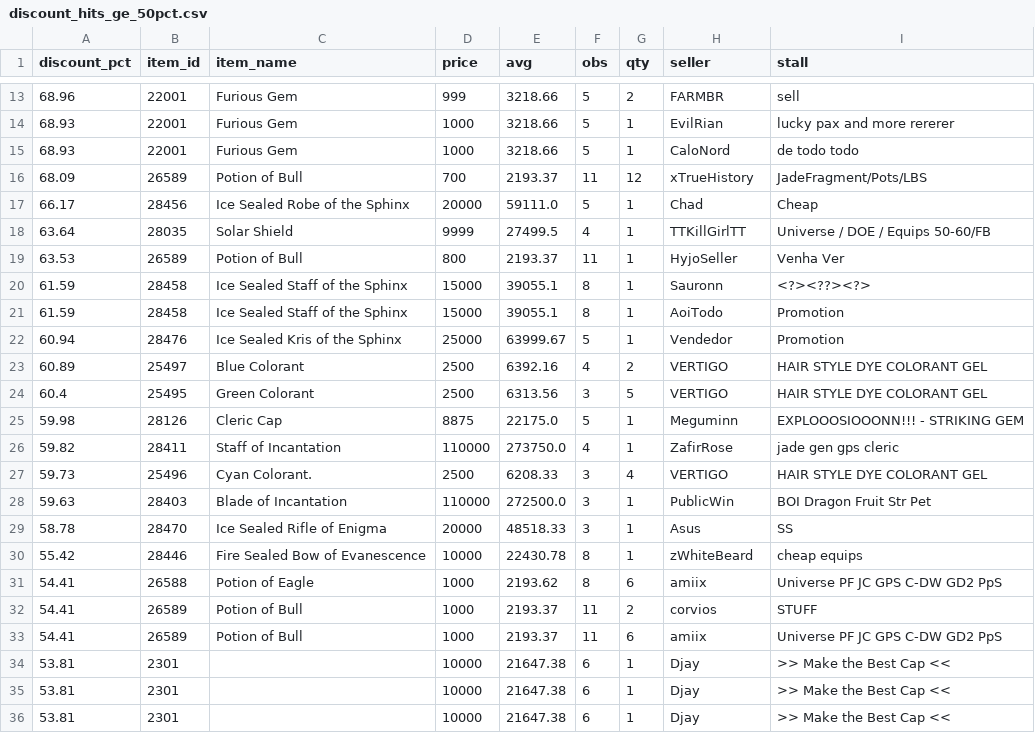
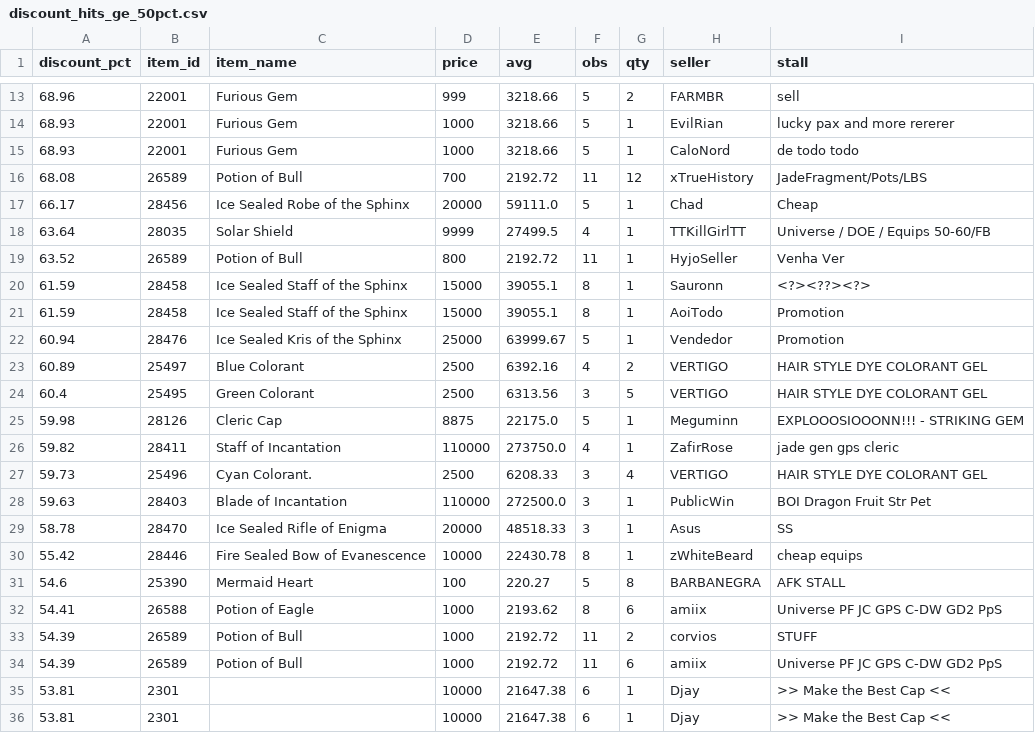
Before and after one commit to Bunencio/moon-discounts, a CSV file: docs/discount_hits_ge_50pct.csv, drawn as a sheet; only a part is shown, gaps mark what is left out; the shorter side is filled out with more unchanged rows.

```diff
--- a/docs/discount_hits_ge_50pct.csv
+++ b/docs/discount_hits_ge_50pct.csv
@@ -15,6 +15,6 @@ discount_pct,item_id,item_name,price,avg,obs,qty,seller,stall
 68.93,22001,Furious Gem,1000,3218.66,5,1,CaloNord,de todo todo
-68.09,26589,Potion of Bull,700,2193.37,11,12,xTrueHistory,JadeFragment/Pots/LBS
+68.08,26589,Potion of Bull,700,2192.72,11,12,xTrueHistory,JadeFragment/Pots/LBS
 66.17,28456,Ice Sealed Robe of the Sphinx,20000,59111.0,5,1,Chad,Cheap
 63.64,28035,Solar Shield,9999,27499.5,4,1,TTKillGirlTT,Universe / DOE / Equips 50-60/FB
-63.53,26589,Potion of Bull,800,2193.37,11,1,HyjoSeller,Venha Ver
+63.52,26589,Potion of Bull,800,2192.72,11,1,HyjoSeller,Venha Ver
 61.59,28458,Ice Sealed Staff of the Sphinx,15000,39055.1,8,1,Sauronn,<?><??><?>
@@ -30,5 +30,6 @@ discount_pct,item_id,item_name,price,avg,obs,qty,seller,stall
 55.42,28446,Fire Sealed Bow of Evanescence,10000,22430.78,8,1,zWhiteBeard,cheap equips
+54.6,25390,Mermaid Heart,100,220.27,5,8,BARBANEGRA,AFK STALL
 54.41,26588,Potion of Eagle,1000,2193.62,8,6,amiix,Universe PF JC GPS C-DW GD2 PpS
-54.41,26589,Potion of Bull,1000,2193.37,11,2,corvios,STUFF
-54.41,26589,Potion of Bull,1000,2193.37,11,6,amiix,Universe PF JC GPS C-DW GD2 PpS
+54.39,26589,Potion of Bull,1000,2192.72,11,2,corvios,STUFF
+54.39,26589,Potion of Bull,1000,2192.72,11,6,amiix,Universe PF JC GPS C-DW GD2 PpS
 53.81,2301,,10000,21647.38,6,1,Djay,>> Make the Best Cap <<
```
Also changed, not shown: docs/profit_hits_ge_20000.csv.
